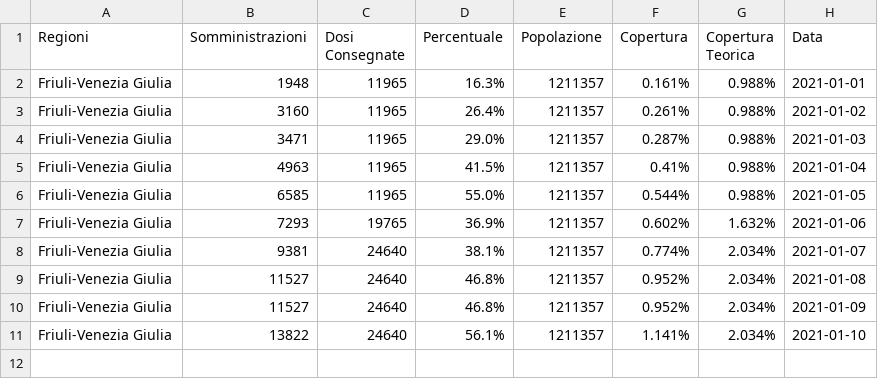
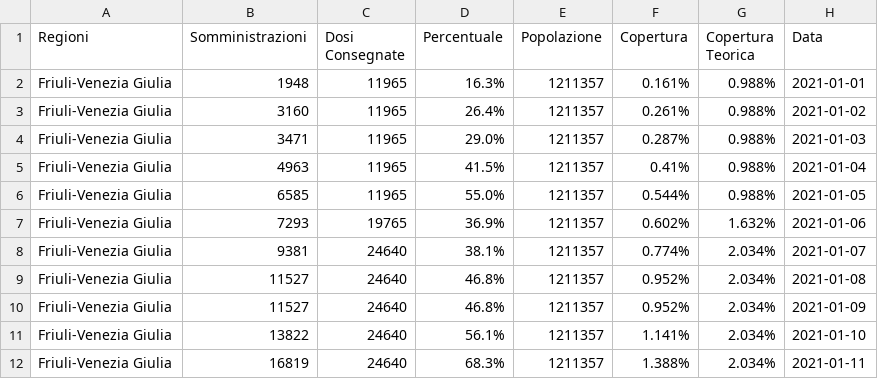
Before and after one commit to dallanoce/vaccinazione_COVID19, a CSV file: andamento_giornaliero_regioni/Friuli-Venezia Giulia.csv, drawn as a sheet; the diff names each change by its address in the sheet, - before the commit and + after, or states it on an @@ line.

```diff
--- a/andamento_giornaliero_regioni/Friuli-Venezia Giulia.csv
+++ b/andamento_giornaliero_regioni/Friuli-Venezia Giulia.csv
+row 12: Friuli-Venezia Giulia | 16819 | 24640 | 68.3% | 1211357 | 1.388% | 2.034% | 2021-01-11
```
Also changed, not shown: andamento_giornaliero_regioni/Campania.csv, andamento_giornaliero_regioni/Emilia-Romagna.csv, 44 other files.
